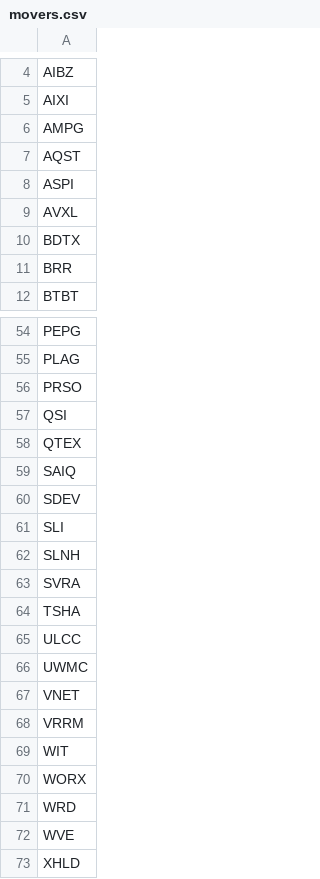
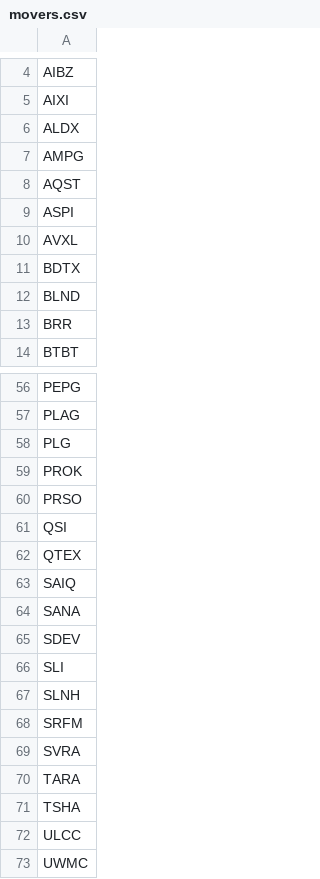
Before and after one commit to aligaam2-art/pennybot, a CSV file: journal/days/2026-10-20/movers.csv, drawn as a sheet; only a part is shown, gaps mark what is left out; the shorter side is filled out with more unchanged rows.

```diff
--- a/journal/days/2026-10-20/movers.csv
+++ b/journal/days/2026-10-20/movers.csv
@@ -5,2 +5,3 @@ AIBZ
 AIXI
+ALDX
 AMPG
@@ -10,2 +11,3 @@ AVXL
 BDTX
+BLND
 BRR
@@ -55,2 +57,4 @@ PEPG
 PLAG
+PLG
+PROK
 PRSO
@@ -59,2 +63,3 @@ QTEX
 SAIQ
+SANA
 SDEV
@@ -62,3 +67,5 @@ SLI
 SLNH
+SRFM
 SVRA
+TARA
 TSHA
```
Also changed, not shown: journal/days/2026-10-20/watchlist.csv, 1 other file.
